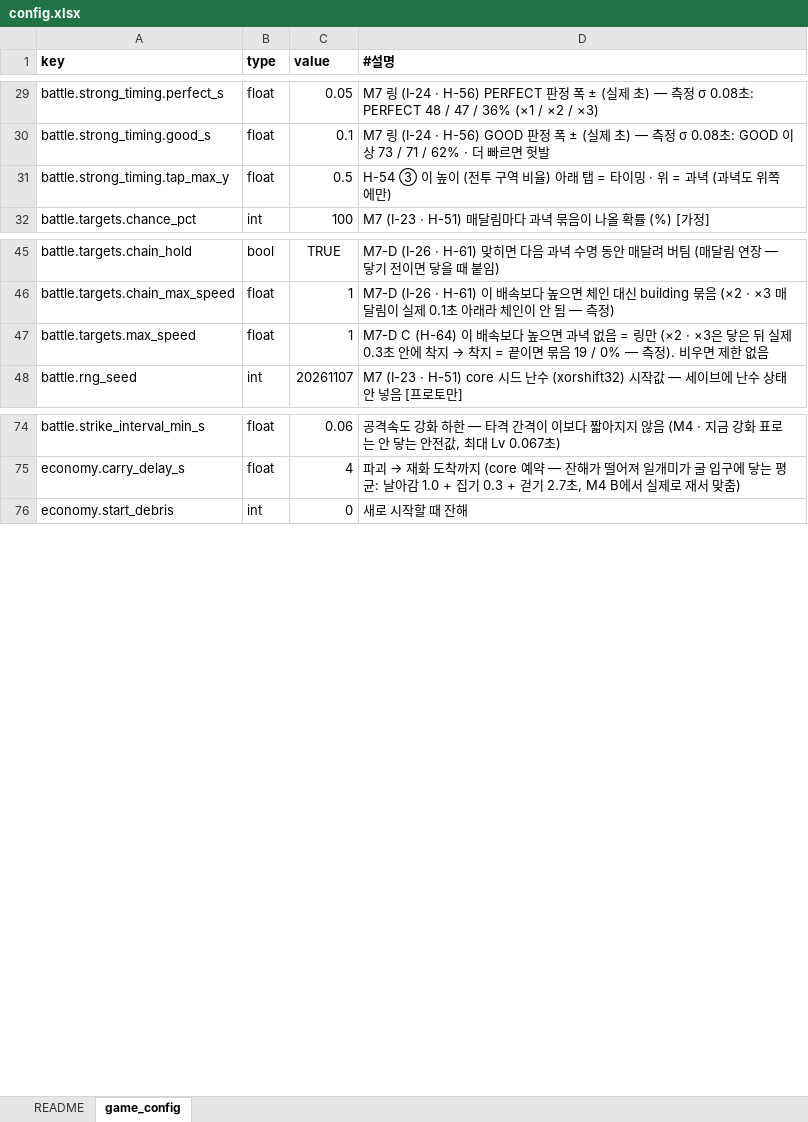
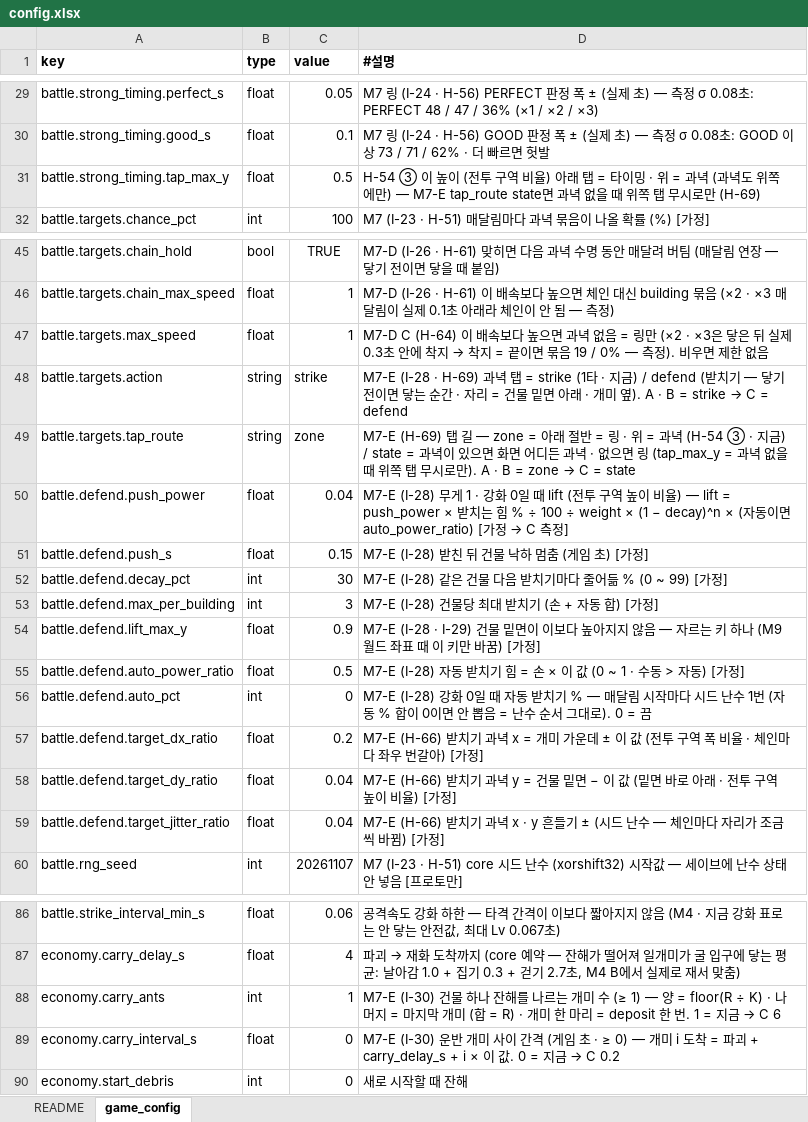
Before and after one commit to chajuseong/crumble-ant, an Excel workbook: design/tables/config.xlsx, sheet game_config, drawn as a sheet; only a part is shown, gaps mark what is left out; values as stored, in another font and other column widths than the file's, no borders; the diff names each change by its address in the sheet, - before the commit and + after, or states it on an @@ line.

```diff
--- a/design/tables/config.xlsx (sheet game_config)
+++ b/design/tables/config.xlsx (sheet game_config)
-D31 (#설명): …쪽에만)
+D31 (#설명): …쪽에만) — M7-E tap_route state면 과녁 없을 때 위쪽 탭 무시로만 (H-69)
+row 48: battle.targets.action | string | strike | M7-E (I-28 · H-69) 과녁 탭 = strike (1타 · 지금) / defend (받치기 — 닿기 전이면 닿는 순간 · 자리 = 건물 밑면 아래 · 개미 옆). A · B = strike → C = defend
+row 49: battle.targets.tap_route | string | zone | M7-E (H-69) 탭 길 — zone = 아래 절반 = 링 · 위 = 과녁 (H-54 ③ · 지금) / state = 과녁이 있으면 화면 어디든 과녁 · 없으면 링 (tap_max_y = 과녁 없을 때 위쪽 탭 무시로만). A · B = zone → C = state
+row 50: battle.defend.push_power | float | 0.04 | M7-E (I-28) 무게 1 · 강화 0일 때 lift (전투 구역 높이 비율) — lift = push_power × 받치는 힘 % ÷ 100 ÷ weight × (1 − decay)^n × (자동이면 auto_power_ratio) [가정 → C 측정]
+row 51: battle.defend.push_s | float | 0.15 | M7-E (I-28) 받친 뒤 건물 낙하 멈춤 (게임 초) [가정]
+row 52: battle.defend.decay_pct | int | 30 | M7-E (I-28) 같은 건물 다음 받치기마다 줄어듦 % (0 ~ 99) [가정]
+row 53: battle.defend.max_per_building | int | 3 | M7-E (I-28) 건물당 최대 받치기 (손 + 자동 합) [가정]
+row 54: battle.defend.lift_max_y | float | 0.9 | M7-E (I-28 · I-29) 건물 밑면이 이보다 높아지지 않음 — 자르는 키 하나 (M9 월드 좌표 때 이 키만 바꿈) [가정]
+row 55: battle.defend.auto_power_ratio | float | 0.5 | M7-E (I-28) 자동 받치기 힘 = 손 × 이 값 (0 ~ 1 · 수동 > 자동) [가정]
+row 56: battle.defend.auto_pct | int | 0 | M7-E (I-28) 강화 0일 때 자동 받치기 % — 매달림 시작마다 시드 난수 1번 (자동 % 합이 0이면 안 뽑음 = 난수 순서 그대로). 0 = 끔
+row 57: battle.defend.target_dx_ratio | float | 0.2 | M7-E (H-66) 받치기 과녁 x = 개미 가운데 ± 이 값 (전투 구역 폭 비율 · 체인마다 좌우 번갈아) [가정]
+row 58: battle.defend.target_dy_ratio | float | 0.04 | M7-E (H-66) 받치기 과녁 y = 건물 밑면 − 이 값 (밑면 바로 아래 · 전투 구역 높이 비율) [가정]
+row 59: battle.defend.target_jitter_ratio | float | 0.04 | M7-E (H-66) 받치기 과녁 x · y 흔들기 ± (시드 난수 — 체인마다 자리가 조금씩 바뀜) [가정]
+row 88: economy.carry_ants | int | 1 | M7-E (I-30) 건물 하나 잔해를 나르는 개미 수 (≥ 1) — 양 = floor(R ÷ K) · 나머지 = 마지막 개미 (합 = R) · 개미 한 마리 = deposit 한 번. 1 = 지금 → C 6
+row 89: economy.carry_interval_s | float | 0 | M7-E (I-30) 운반 개미 사이 간격 (게임 초 · ≥ 0) — 개미 i 도착 = 파괴 + carry_delay_s + i × 이 값. 0 = 지금 → C 0.2
```
Also changed, not shown: design/tables/buildings.xlsx, design/tables/fx.xlsx, 10 other files.
